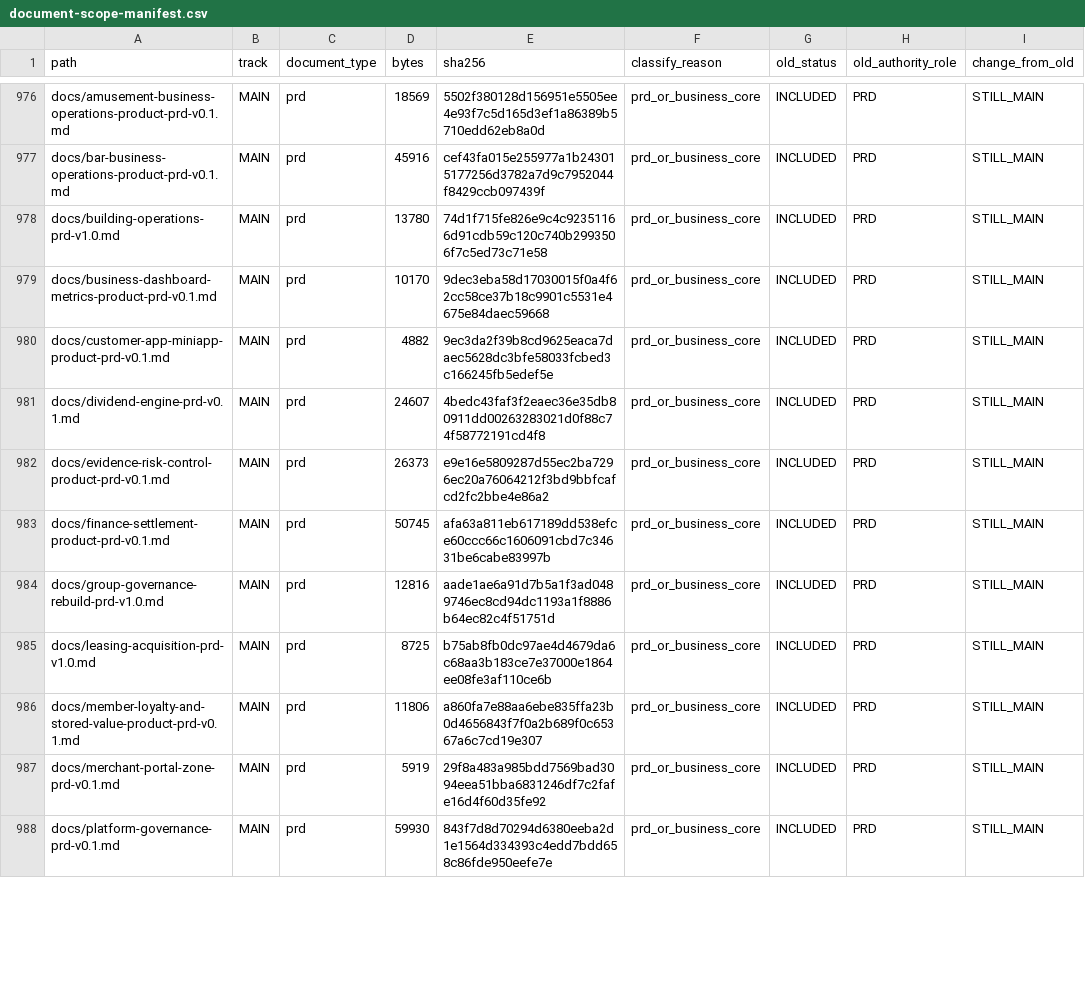
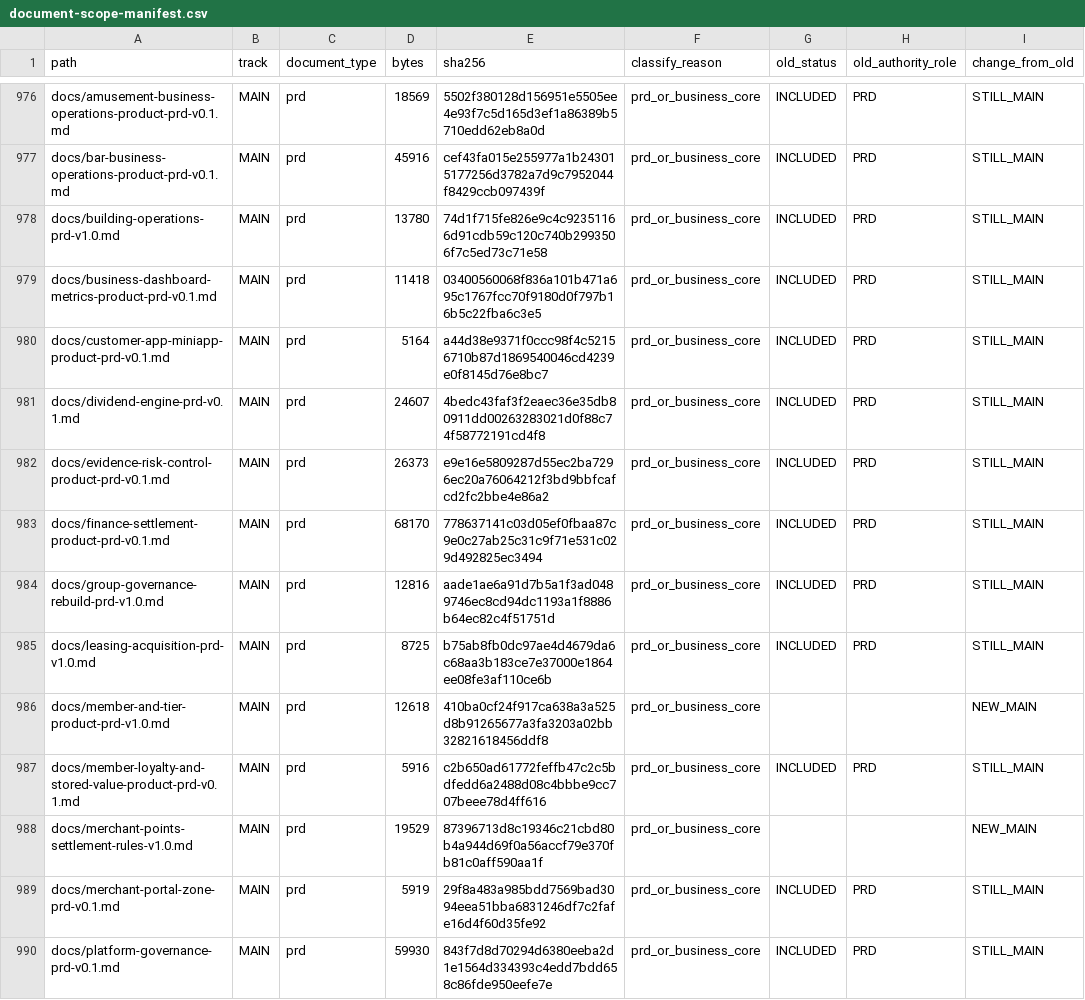
Before and after one commit to jxh1979/mall, a CSV file: docs/prd-audit/document-scope-manifest.csv, drawn as a sheet; only a part is shown, gaps mark what is left out; the diff covers the shown part only.

```diff
--- a/docs/prd-audit/document-scope-manifest.csv
+++ b/docs/prd-audit/document-scope-manifest.csv
@@ -978,10 +978,12 @@ docs/bar-business-operations-product-prd-v0.1.md,MAIN,prd,45916,cef43fa015e25597
 docs/building-operations-prd-v1.0.md,MAIN,prd,13780,74d1f715fe826e9c4c92351166d91cdb59c120c740b2993506f7c5ed73c71e58,prd_or_business_core,INCLUDED,PRD,STILL_MAIN
-docs/business-dashboard-metrics-product-prd-v0.1.md,MAIN,prd,10170,9dec3eba58d17030015f0a4f62cc58ce37b18c9901c5531e4675e84daec59668,prd_or_business_core,INCLUDED,PRD,STILL_MAIN
-docs/customer-app-miniapp-product-prd-v0.1.md,MAIN,prd,4882,9ec3da2f39b8cd9625eaca7daec5628dc3bfe58033fcbed3c166245fb5edef5e,prd_or_business_core,INCLUDED,PRD,STILL_MAIN
+docs/business-dashboard-metrics-product-prd-v0.1.md,MAIN,prd,11418,03400560068f836a101b471a695c1767fcc70f9180d0f797b16b5c22fba6c3e5,prd_or_business_core,INCLUDED,PRD,STILL_MAIN
+docs/customer-app-miniapp-product-prd-v0.1.md,MAIN,prd,5164,a44d38e9371f0ccc98f4c52156710b87d1869540046cd4239e0f8145d76e8bc7,prd_or_business_core,INCLUDED,PRD,STILL_MAIN
 docs/dividend-engine-prd-v0.1.md,MAIN,prd,24607,4bedc43faf3f2eaec36e35db80911dd00263283021d0f88c74f58772191cd4f8,prd_or_business_core,INCLUDED,PRD,STILL_MAIN
 docs/evidence-risk-control-product-prd-v0.1.md,MAIN,prd,26373,e9e16e5809287d55ec2ba7296ec20a76064212f3bd9bbfcafcd2fc2bbe4e86a2,prd_or_business_core,INCLUDED,PRD,STILL_MAIN
-docs/finance-settlement-product-prd-v0.1.md,MAIN,prd,50745,afa63a811eb617189dd538efce60ccc66c1606091cbd7c34631be6cabe83997b,prd_or_business_core,INCLUDED,PRD,STILL_MAIN
+docs/finance-settlement-product-prd-v0.1.md,MAIN,prd,68170,778637141c03d05ef0fbaa87c9e0c27ab25c31c9f71e531c029d492825ec3494,prd_or_business_core,INCLUDED,PRD,STILL_MAIN
 docs/group-governance-rebuild-prd-v1.0.md,MAIN,prd,12816,aade1ae6a91d7b5a1f3ad0489746ec8cd94dc1193a1f8886b64ec82c4f51751d,prd_or_business_core,INCLUDED,PRD,STILL_MAIN
 docs/leasing-acquisition-prd-v1.0.md,MAIN,prd,8725,b75ab8fb0dc97ae4d4679da6c68aa3b183ce7e37000e1864ee08fe3af110ce6b,prd_or_business_core,INCLUDED,PRD,STILL_MAIN
-docs/member-loyalty-and-stored-value-product-prd-v0.1.md,MAIN,prd,11806,a860fa7e88aa6ebe835ffa23b0d4656843f7f0a2b689f0c65367a6c7cd19e307,prd_or_business_core,INCLUDED,PRD,STILL_MAIN
+docs/member-and-tier-product-prd-v1.0.md,MAIN,prd,12618,410ba0cf24f917ca638a3a525d8b91265677a3fa3203a02bb32821618456ddf8,prd_or_business_core,,,NEW_MAIN
+docs/member-loyalty-and-stored-value-product-prd-v0.1.md,MAIN,prd,5916,c2b650ad61772feffb47c2c5bdfedd6a2488d08c4bbbe9cc707beee78d4ff616,prd_or_business_core,INCLUDED,PRD,STILL_MAIN
+docs/merchant-points-settlement-rules-v1.0.md,MAIN,prd,19529,87396713d8c19346c21cbd80b4a944d69f0a56accf79e370fb81c0aff590aa1f,prd_or_business_core,,,NEW_MAIN
 docs/merchant-portal-zone-prd-v0.1.md,MAIN,prd,5919,29f8a483a985bdd7569bad3094eea51bba6831246df7c2fafe16d4f60d35fe92,prd_or_business_core,INCLUDED,PRD,STILL_MAIN
```
Also changed, not shown: 3 added rows and 12 edited cells elsewhere in this file, 8 other files.
